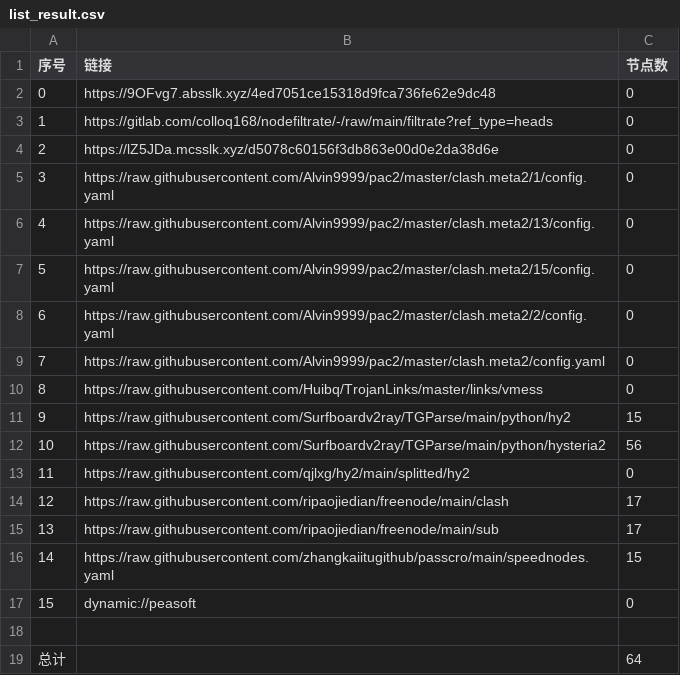
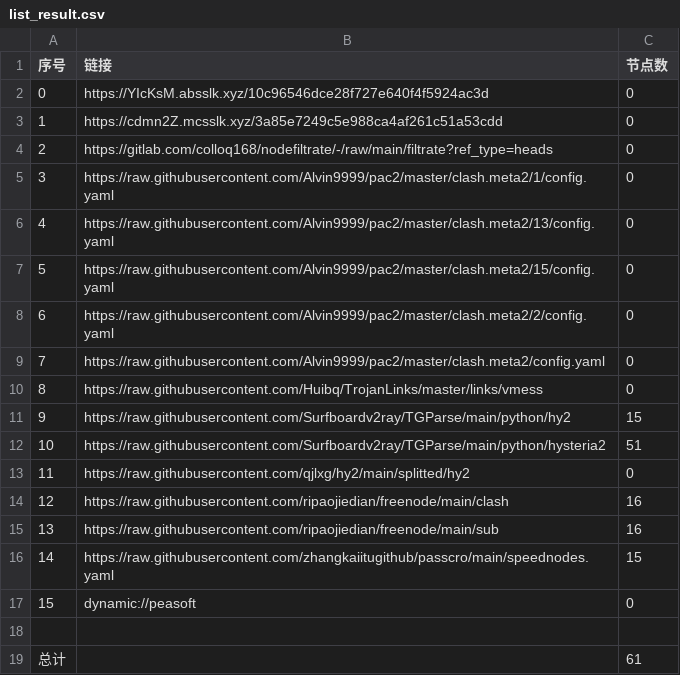
Before and after one commit to flyinghighly/NoMoreWalls, a CSV file: list_result.csv, drawn as a sheet.

```diff
--- a/list_result.csv
+++ b/list_result.csv
@@ -1,5 +1,5 @@
 序号,链接,节点数
-0,https://9OFvg7.absslk.xyz/4ed7051ce15318d9fca736fe62e9dc48,0
-1,https://gitlab.com/colloq168/nodefiltrate/-/raw/main/filtrate?ref_type=heads,0
-2,https://lZ5JDa.mcsslk.xyz/d5078c60156f3db863e00d0e2da38d6e,0
+0,https://YIcKsM.absslk.xyz/10c96546dce28f727e640f4f5924ac3d,0
+1,https://cdmn2Z.mcsslk.xyz/3a85e7249c5e988ca4af261c51a53cdd,0
+2,https://gitlab.com/colloq168/nodefiltrate/-/raw/main/filtrate?ref_type=heads,0
 3,https://raw.githubusercontent.com/Alvin9999/pac2/master/clash.meta2/1/config.yaml,0
@@ -11,6 +11,6 @@
 9,https://raw.githubusercontent.com/Surfboardv2ray/TGParse/main/python/hy2,15
-10,https://raw.githubusercontent.com/Surfboardv2ray/TGParse/main/python/hysteria2,56
+10,https://raw.githubusercontent.com/Surfboardv2ray/TGParse/main/python/hysteria2,51
 11,https://raw.githubusercontent.com/qjlxg/hy2/main/splitted/hy2,0
-12,https://raw.githubusercontent.com/ripaojiedian/freenode/main/clash,17
-13,https://raw.githubusercontent.com/ripaojiedian/freenode/main/sub,17
+12,https://raw.githubusercontent.com/ripaojiedian/freenode/main/clash,16
+13,https://raw.githubusercontent.com/ripaojiedian/freenode/main/sub,16
 14,https://raw.githubusercontent.com/zhangkaiitugithub/passcro/main/speednodes.yaml,15
@@ -18,2 +18,2 @@
 
-总计,,64
+总计,,61
```
Also changed, not shown: 17 other files.
